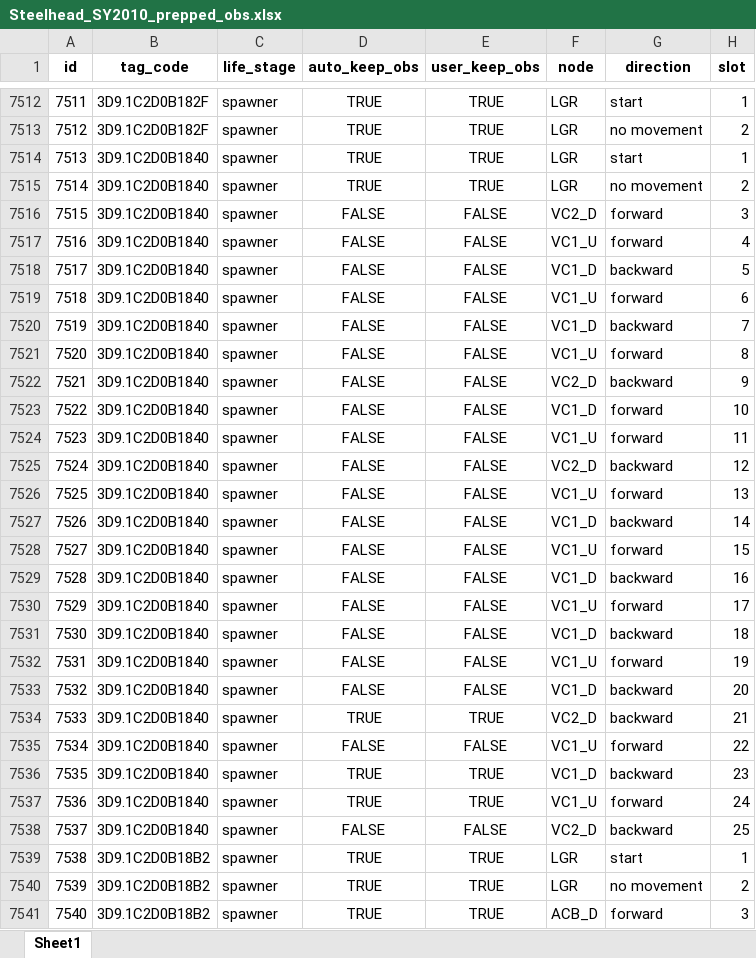
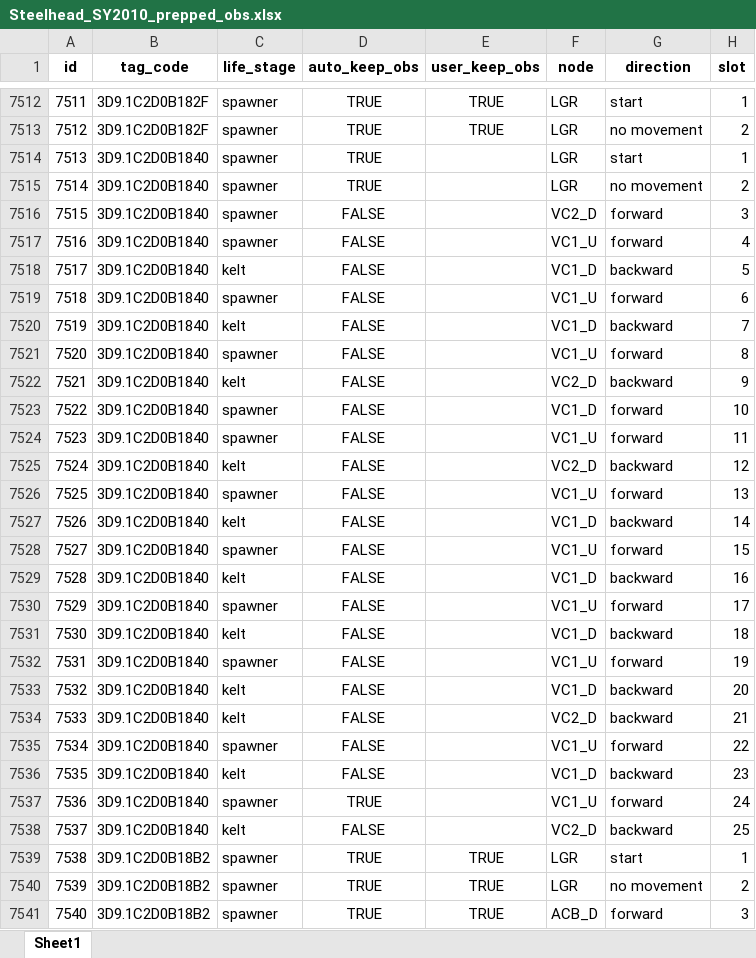
Before and after one commit to NPTfisheries/SnakeRiverFishStatus, an Excel workbook: output/PITcleanr/Steelhead_SY2010_prepped_obs.xlsx, sheet Sheet1, drawn as a sheet; only a part is shown, gaps mark what is left out; values as stored, in another font and other column widths than the file's, no borders; the diff covers the shown part only; the diff names each change by its address in the sheet, - before the commit and + after, or states it on an @@ line.

Commit message:
adding PITcleanr SY2010 steelhead results

```diff
--- a/output/PITcleanr/Steelhead_SY2010_prepped_obs.xlsx (sheet Sheet1)
+++ b/output/PITcleanr/Steelhead_SY2010_prepped_obs.xlsx (sheet Sheet1)
-E7514:E7515 (user_keep_obs): TRUE
+E7514:E7515 (user_keep_obs): (empty)
-E7516:E7533 (user_keep_obs): FALSE
+E7516:E7533 (user_keep_obs): (empty)
-C7518 (life_stage): spawner
+C7518 (life_stage): kelt
-C7520 (life_stage): spawner
+C7520 (life_stage): kelt
-C7522 (life_stage): spawner
+C7522 (life_stage): kelt
-C7525 (life_stage): spawner
+C7525 (life_stage): kelt
-C7527 (life_stage): spawner
+C7527 (life_stage): kelt
-C7529 (life_stage): spawner
+C7529 (life_stage): kelt
-C7531 (life_stage): spawner
+C7531 (life_stage): kelt
-C7533:C7534 (life_stage): spawner
+C7533:C7534 (life_stage): kelt
-D7534 (auto_keep_obs): TRUE
+D7534 (auto_keep_obs): FALSE
-E7534 (user_keep_obs): TRUE
+E7534 (user_keep_obs): (empty)
-E7535 (user_keep_obs): FALSE
+E7535 (user_keep_obs): (empty)
-C7536 (life_stage): spawner
+C7536 (life_stage): kelt
-D7536 (auto_keep_obs): TRUE
+D7536 (auto_keep_obs): FALSE
-E7536:E7537 (user_keep_obs): TRUE
+E7536:E7537 (user_keep_obs): (empty)
-C7538 (life_stage): spawner
+C7538 (life_stage): kelt
-E7538 (user_keep_obs): FALSE
+E7538 (user_keep_obs): (empty)
```
Also changed, not shown: 1736 edited cells elsewhere in this sheet.
